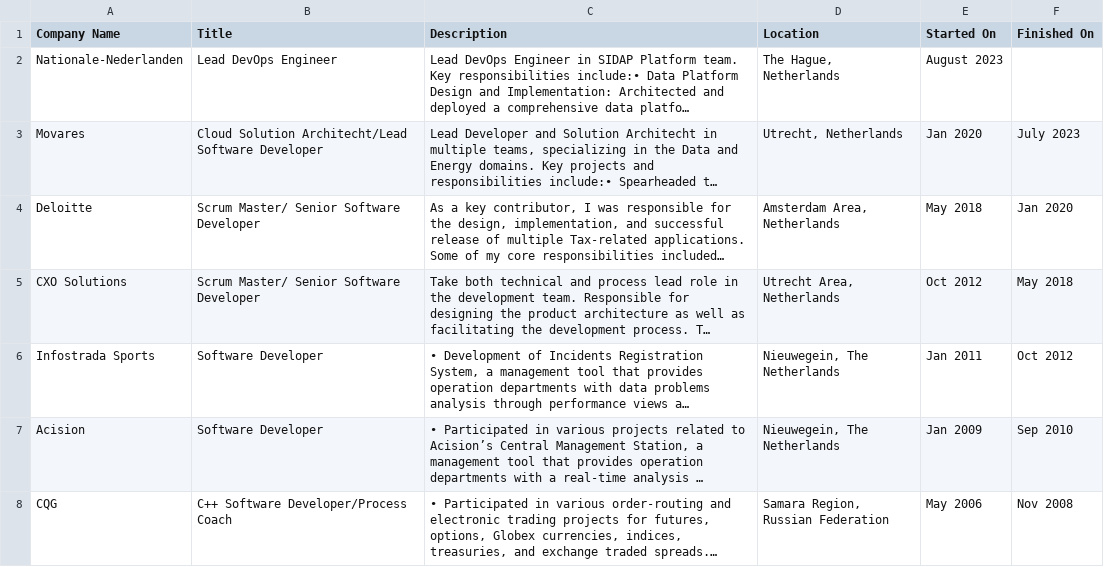
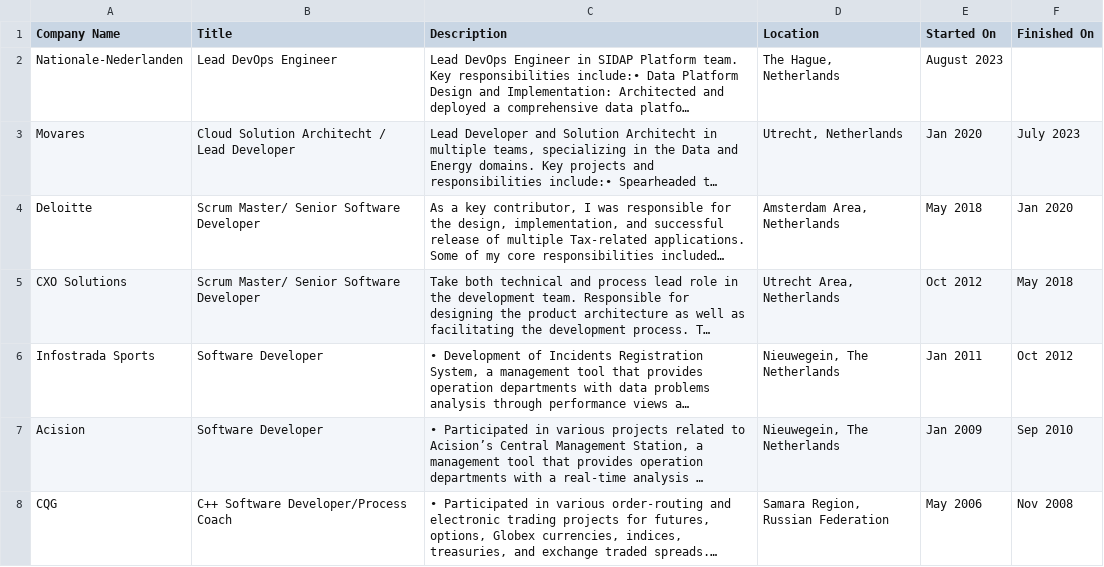
Before and after one commit to iyakovich/irinayakovich.github.io, a CSV file: _data/linkedin/Positions_architecht.csv, drawn as a sheet; long unchanged cells end in …; the diff names each change by its address in the sheet, - before the commit and + after, or states it on an @@ line.

Commit message:
added spaces

```diff
--- a/_data/linkedin/Positions_architecht.csv
+++ b/_data/linkedin/Positions_architecht.csv
-B3 (Title): Cloud Solution Architecht/Lead Software Developer
+B3 (Title): Cloud Solution Architecht / Lead Developer
```
